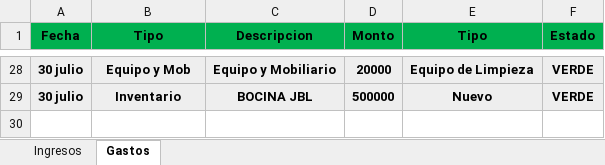
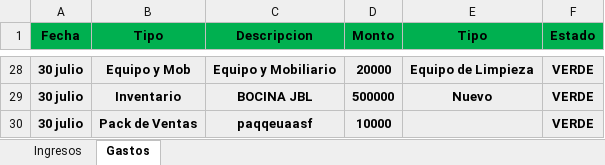
Before and after one commit to Alisbasa/EPIC-MOUNTAIN-SYSTEM, an Excel workbook: JavaApplication19/src/excel/LibrosContables.xlsx, sheet Gastos, drawn as a sheet; only a part is shown, gaps mark what is left out; values as stored, in another font and other column widths than the file's, no borders; the diff names each change by its address in the sheet, - before the commit and + after, or states it on an @@ line.

```diff
--- a/JavaApplication19/src/excel/LibrosContables.xlsx (sheet Gastos)
+++ b/JavaApplication19/src/excel/LibrosContables.xlsx (sheet Gastos)
+row 30: 30 julio | Pack de Ventas | paqqeuaasf | 10000 |  | VERDE
```
Also changed, not shown: JavaApplication19/src/excel/Packs.xlsx, 3 other files.
